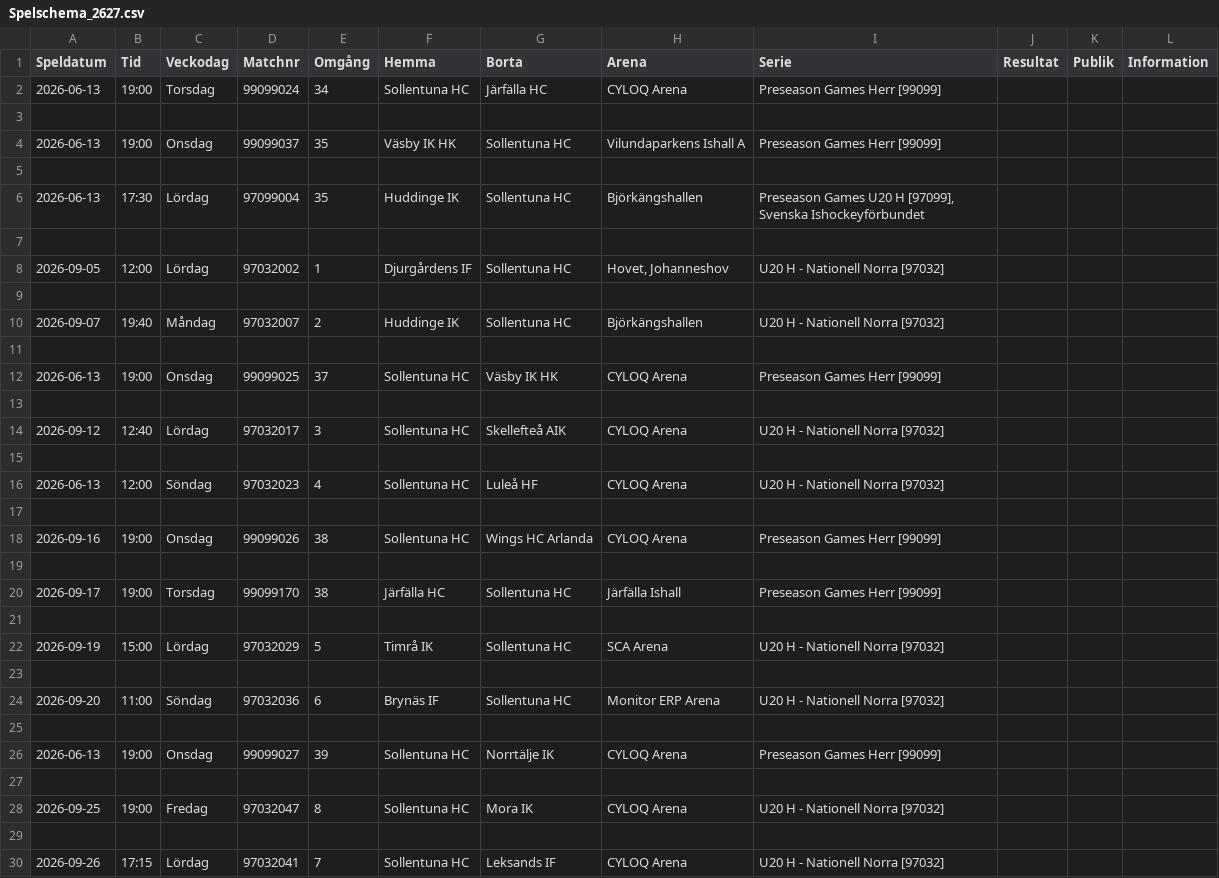
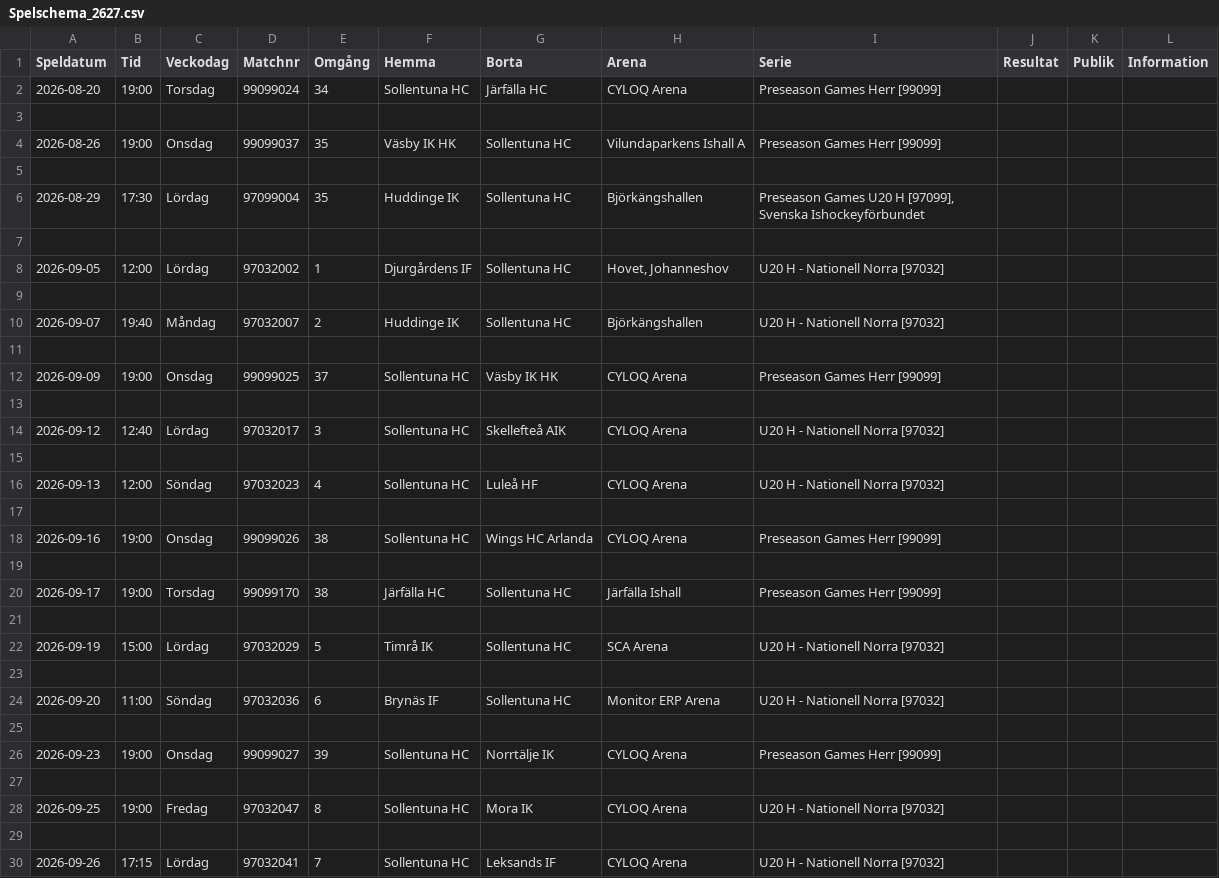
Before and after one commit to SollentunaHC/matchskarm, a CSV file: Spelschema_2627.csv, drawn as a sheet; only a part is shown.

Commit message:
Add files via upload

```diff
--- a/Spelschema_2627.csv
+++ b/Spelschema_2627.csv
@@ -1,7 +1,7 @@
 Speldatum;Tid;Veckodag;Matchnr;Omgång;Hemma;Borta;Arena;Serie;Resultat;Publik;Information
-2026-06-13;19:00;Torsdag;99099024;34;Sollentuna HC;Järfälla HC;CYLOQ Arena;Preseason Games Herr [99099];;;
+2026-08-20;19:00;Torsdag;99099024;34;Sollentuna HC;Järfälla HC;CYLOQ Arena;Preseason Games Herr [99099];;;
 ;;;;;;;;;;;
-2026-06-13;19:00;Onsdag;99099037;35;Väsby IK HK;Sollentuna HC;Vilundaparkens Ishall A;Preseason Games Herr [99099];;;
+2026-08-26;19:00;Onsdag;99099037;35;Väsby IK HK;Sollentuna HC;Vilundaparkens Ishall A;Preseason Games Herr [99099];;;
 ;;;;;;;;;;;
-2026-06-13;17:30;Lördag;97099004;35;Huddinge IK;Sollentuna HC;Björkängshallen;Preseason Games U20 H [97099], Svenska Ishockeyförbundet ;;;
+2026-08-29;17:30;Lördag;97099004;35;Huddinge IK;Sollentuna HC;Björkängshallen;Preseason Games U20 H [97099], Svenska Ishockeyförbundet ;;;
 ;;;;;;;;;;;
@@ -11,3 +11,3 @@ Speldatum;Tid;Veckodag;Matchnr;Omgång;Hemma;Borta;Arena;Serie;Resultat;Publik;I
 ;;;;;;;;;;;
-2026-06-13;19:00;Onsdag;99099025;37;Sollentuna HC;Väsby IK HK;CYLOQ Arena;Preseason Games Herr [99099];;;
+2026-09-09;19:00;Onsdag;99099025;37;Sollentuna HC;Väsby IK HK;CYLOQ Arena;Preseason Games Herr [99099];;;
 ;;;;;;;;;;;
@@ -15,3 +15,3 @@ Speldatum;Tid;Veckodag;Matchnr;Omgång;Hemma;Borta;Arena;Serie;Resultat;Publik;I
 ;;;;;;;;;;;
-2026-06-13;12:00;Söndag;97032023;4;Sollentuna HC;Luleå HF;CYLOQ Arena;U20 H - Nationell Norra [97032];;;
+2026-09-13;12:00;Söndag;97032023;4;Sollentuna HC;Luleå HF;CYLOQ Arena;U20 H - Nationell Norra [97032];;;
 ;;;;;;;;;;;
@@ -25,3 +25,3 @@ Speldatum;Tid;Veckodag;Matchnr;Omgång;Hemma;Borta;Arena;Serie;Resultat;Publik;I
 ;;;;;;;;;;;
-2026-06-13;19:00;Onsdag;99099027;39;Sollentuna HC;Norrtälje IK;CYLOQ Arena;Preseason Games Herr [99099];;;
+2026-09-23;19:00;Onsdag;99099027;39;Sollentuna HC;Norrtälje IK;CYLOQ Arena;Preseason Games Herr [99099];;;
 ;;;;;;;;;;;
```
